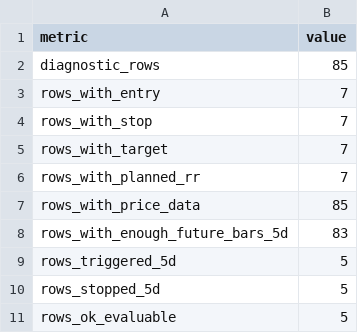
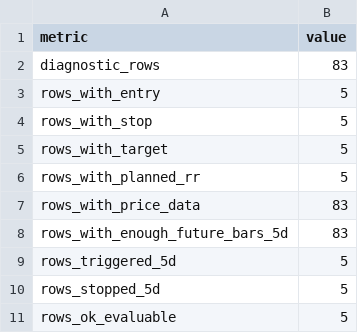
Before and after one commit to nellyagain/bonde, a CSV file: .claude/skills/llm-council/bonde_files 3/learning/slingshot_evaluability_summary_latest.csv, drawn as a sheet.

Commit message:
Sync Bonde council context bundle 2026-05-25

```diff
--- a/.claude/skills/llm-council/bonde_files 3/learning/slingshot_evaluability_summary_latest.csv
+++ b/.claude/skills/llm-council/bonde_files 3/learning/slingshot_evaluability_summary_latest.csv
@@ -1,8 +1,8 @@
 metric,value
-diagnostic_rows,85
-rows_with_entry,7
-rows_with_stop,7
-rows_with_target,7
-rows_with_planned_rr,7
-rows_with_price_data,85
+diagnostic_rows,83
+rows_with_entry,5
+rows_with_stop,5
+rows_with_target,5
+rows_with_planned_rr,5
+rows_with_price_data,83
 rows_with_enough_future_bars_5d,83
```
